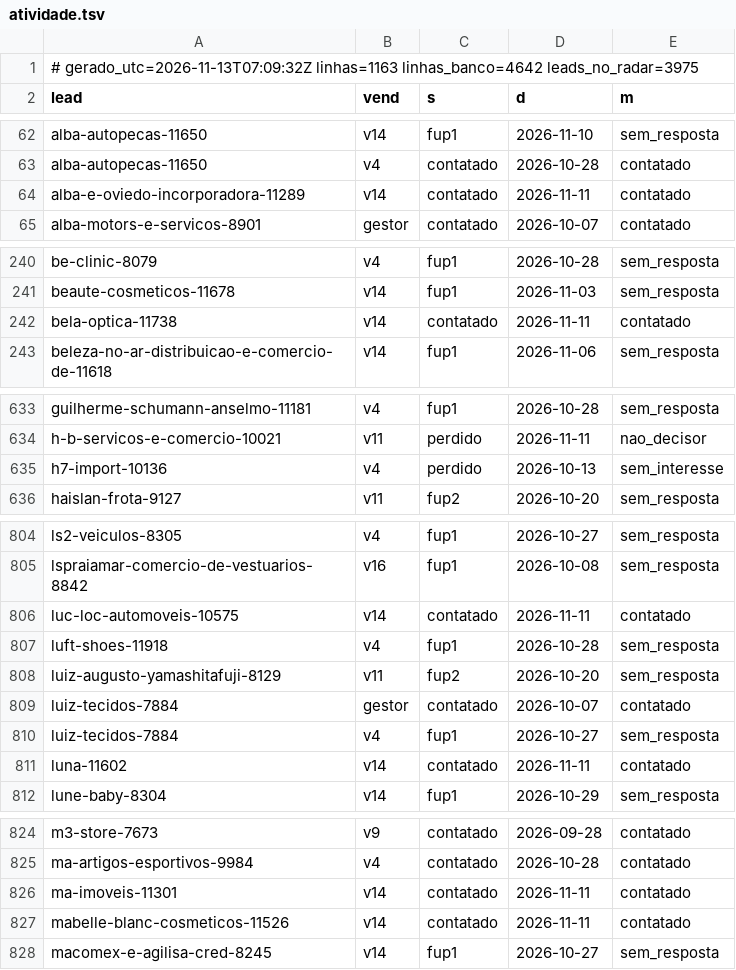
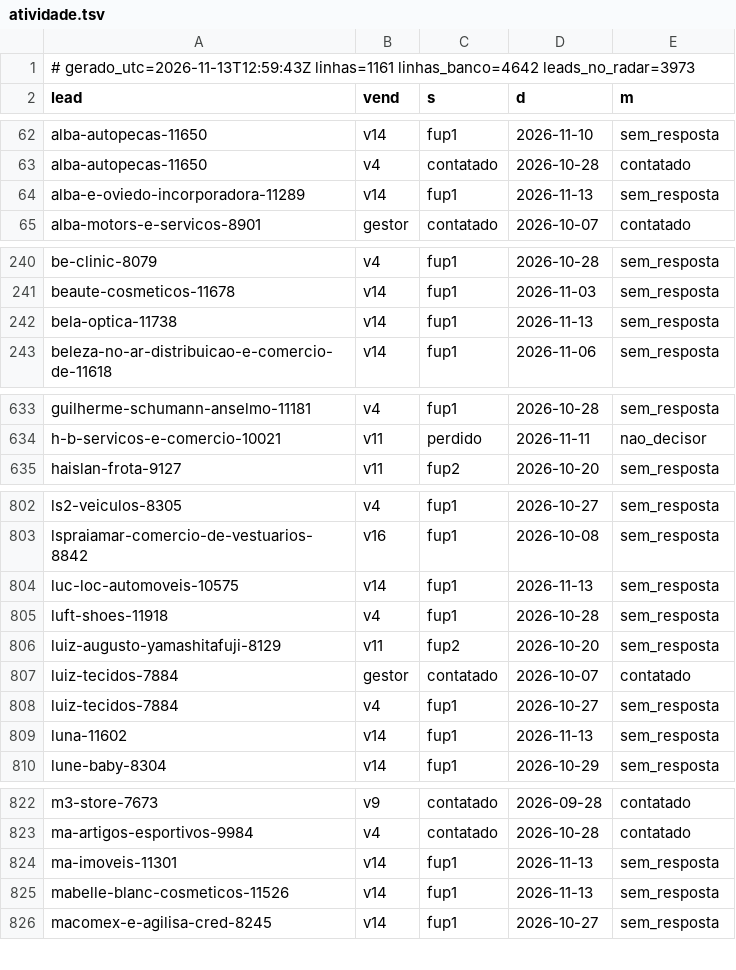
Before and after one commit to danilobarrocas83-png/radar, a TSV file: pool/atividade.tsv, drawn as a sheet; only a part is shown, gaps mark what is left out; the diff covers the shown part only.

Commit message:
Estado do banco para a rotina

```diff
--- a/pool/atividade.tsv
+++ b/pool/atividade.tsv
@@ -1,2 +1,2 @@
-# gerado_utc=2026-11-13T07:09:32Z linhas=1163 linhas_banco=4642 leads_no_radar=3975
+# gerado_utc=2026-11-13T12:59:43Z linhas=1161 linhas_banco=4642 leads_no_radar=3973
 lead	vend	s	d	m
@@ -63,3 +63,3 @@ alba-autopecas-11650	v14	fup1	2026-11-10	sem_resposta
 alba-autopecas-11650	v4	contatado	2026-10-28	contatado
-alba-e-oviedo-incorporadora-11289	v14	contatado	2026-11-11	contatado
+alba-e-oviedo-incorporadora-11289	v14	fup1	2026-11-13	sem_resposta
 alba-motors-e-servicos-8901	gestor	contatado	2026-10-07	contatado
@@ -241,3 +241,3 @@ be-clinic-8079	v4	fup1	2026-10-28	sem_resposta
 beaute-cosmeticos-11678	v14	fup1	2026-11-03	sem_resposta
-bela-optica-11738	v14	contatado	2026-11-11	contatado
+bela-optica-11738	v14	fup1	2026-11-13	sem_resposta
 beleza-no-ar-distribuicao-e-comercio-de-11618	v14	fup1	2026-11-06	sem_resposta
@@ -634,3 +634,2 @@ guilherme-schumann-anselmo-11181	v4	fup1	2026-10-28	sem_resposta
 h-b-servicos-e-comercio-10021	v11	perdido	2026-11-11	nao_decisor
-h7-import-10136	v4	perdido	2026-10-13	sem_interesse
 haislan-frota-9127	v11	fup2	2026-10-20	sem_resposta
@@ -805,3 +803,3 @@ ls2-veiculos-8305	v4	fup1	2026-10-27	sem_resposta
 lspraiamar-comercio-de-vestuarios-8842	v16	fup1	2026-10-08	sem_resposta
-luc-loc-automoveis-10575	v14	contatado	2026-11-11	contatado
+luc-loc-automoveis-10575	v14	fup1	2026-11-13	sem_resposta
 luft-shoes-11918	v4	fup1	2026-10-28	sem_resposta
@@ -810,3 +808,3 @@ luiz-tecidos-7884	gestor	contatado	2026-10-07	contatado
 luiz-tecidos-7884	v4	fup1	2026-10-27	sem_resposta
-luna-11602	v14	contatado	2026-11-11	contatado
+luna-11602	v14	fup1	2026-11-13	sem_resposta
 lune-baby-8304	v14	fup1	2026-10-29	sem_resposta
@@ -825,4 +823,4 @@ m3-store-7673	v9	contatado	2026-09-28	contatado
 ma-artigos-esportivos-9984	v4	contatado	2026-10-28	contatado
-ma-imoveis-11301	v14	contatado	2026-11-11	contatado
-mabelle-blanc-cosmeticos-11526	v14	contatado	2026-11-11	contatado
+ma-imoveis-11301	v14	fup1	2026-11-13	sem_resposta
+mabelle-blanc-cosmeticos-11526	v14	fup1	2026-11-13	sem_resposta
 macomex-e-agilisa-cred-8245	v14	fup1	2026-10-27	sem_resposta
```
Also changed, not shown: 1 removed row and 63 edited cells elsewhere in this file.
